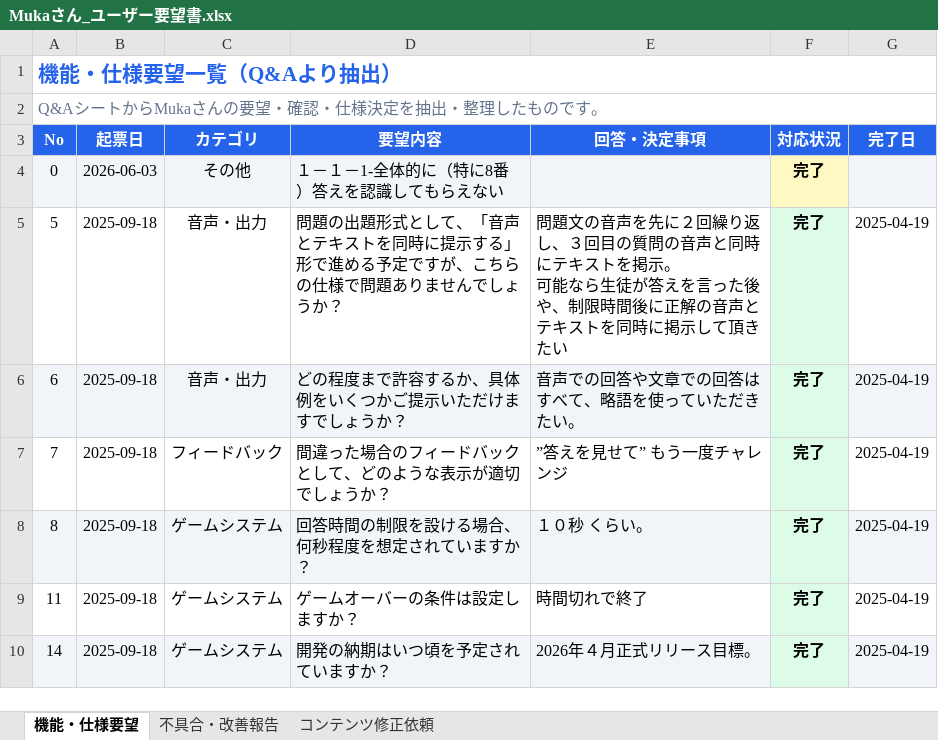
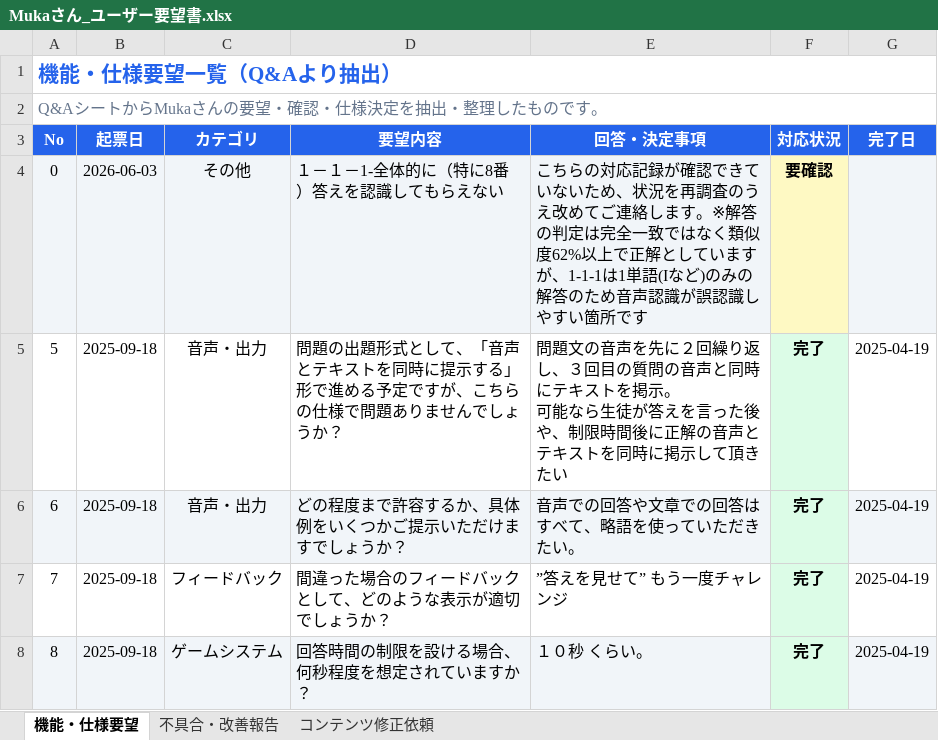
Before and after one commit to ryojundodgersblue/InvaderGameEnglish, an Excel workbook: outputs/Mukaさん_ユーザー要望書.xlsx, sheet 機能・仕様要望, drawn as a sheet; only a part is shown; the shorter side is filled out with more unchanged rows; values as stored, in another font and other column widths than the file's, no borders; the diff covers the shown part only; the diff names each change by its address in the sheet, - before the commit and + after, or states it on an @@ line.

```diff
--- a/outputs/Mukaさん_ユーザー要望書.xlsx (sheet 機能・仕様要望)
+++ b/outputs/Mukaさん_ユーザー要望書.xlsx (sheet 機能・仕様要望)
-E4 (回答・決定事項): (empty)
+E4 (回答・決定事項): こちらの対応記録が確認できていないため、状況を再調査のうえ改めてご連絡します。※解答の判定は完全一致ではなく類似度62%以上で正解としていますが、1-1-1は1単語(Iなど)のみの解答のため音声認識が誤認識しやすい箇所です
-F4 (対応状況): 完了
+F4 (対応状況): 要確認
```
Also changed, not shown: 24 edited cells elsewhere in this sheet, sheet 不具合・改善報告, outputs/Data Specs_完成版_2026-06-11.xlsx, 6 other files.
